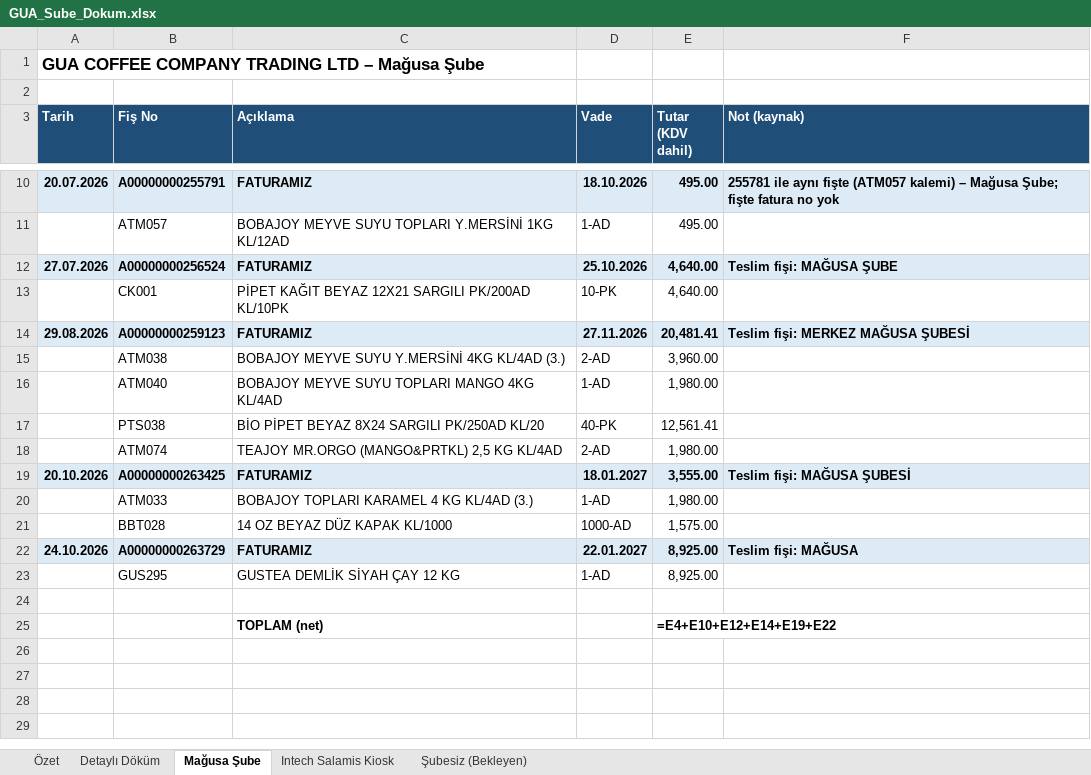
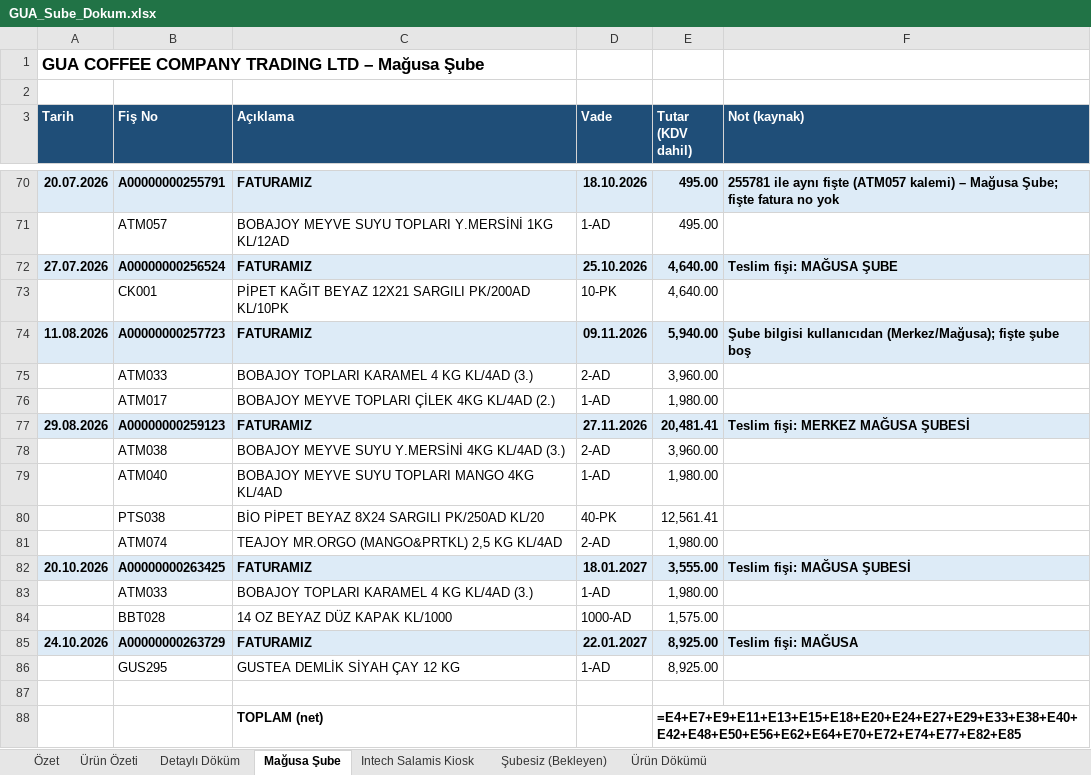
Before and after one commit to esin1194/biletsebo, an Excel workbook: GUA_Sube_Dokum.xlsx, sheet Mağusa Şube, drawn as a sheet; only a part is shown, gaps mark what is left out; values as stored, in another font and other column widths than the file's, no borders; formulas without a stored value are shown as written; addresses are those after the commit; the diff covers the shown part only; the diff names each change by its address in the sheet, - before the commit and + after, or states it on an @@ line.

```diff
--- a/GUA_Sube_Dokum.xlsx (sheet Mağusa Şube)
+++ b/GUA_Sube_Dokum.xlsx (sheet Mağusa Şube)
+sheet tab: Ürün Özeti
+sheet tab: Ürün Dökümü
+row 74: 11.08.2026 | A00000000257723 | FATURAMIZ | 09.11.2026 | 5,940.00 | Şube bilgisi kullanıcıdan (Merkez/Mağusa); fişte şube boş
+row 75:  | ATM033 | BOBAJOY TOPLARI KARAMEL 4 KG KL/4AD (3.) | 2-AD | 3,960.00
+row 76:  | ATM017 | BOBAJOY MEYVE TOPLARI ÇİLEK 4KG KL/4AD (2.) | 1-AD | 1,980.00
-E88 (Tutar (KDV dahil)): =E4+E10+E12+E14+E19+E22
+E88 (Tutar (KDV dahil)): =E4+E7+E9+E11+E13+E15+E18+E20+E24+E27+E29+E33+E38+E40+E42+E48+E50+E56+E62+E64+E70+E72+E74+E77+E82+E85
```
Also changed, not shown: 60 added rows elsewhere in this sheet, sheet Şubesiz (Bekleyen), sheet Detaylı Döküm, sheet Intech Salamis Kiosk, sheet Özet.
